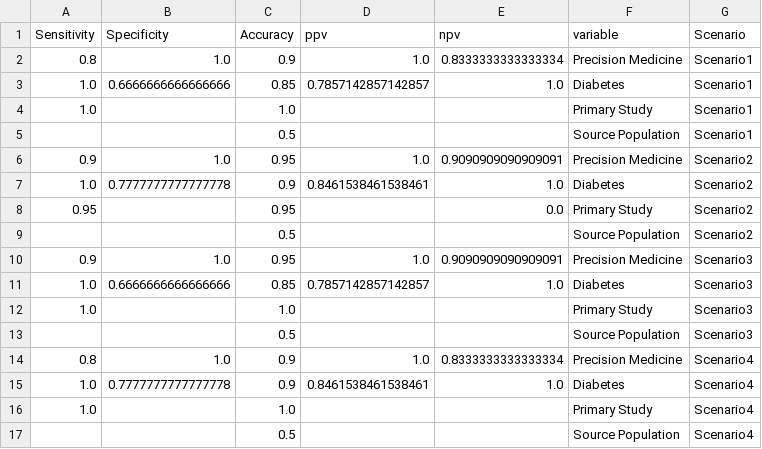
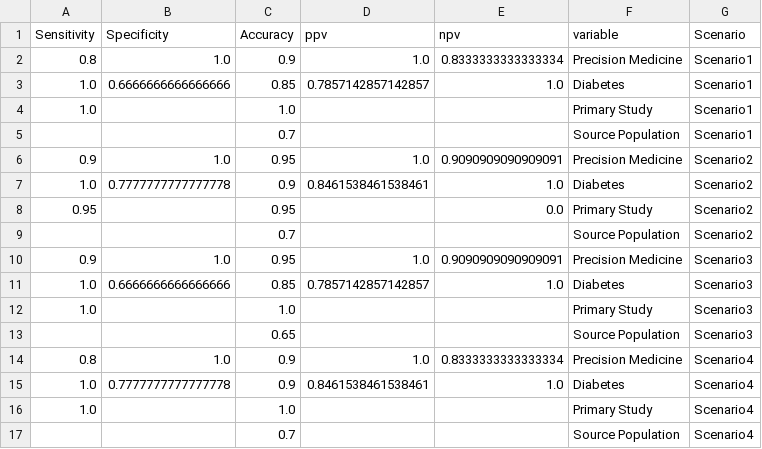
Before and after one commit to chroniq-lab/equity_precision_llm, a CSV file: preprocessing/epl03_combined output_Training.csv, drawn as a sheet.

```diff
--- a/preprocessing/epl03_combined output_Training.csv
+++ b/preprocessing/epl03_combined output_Training.csv
@@ -4,3 +4,3 @@ Sensitivity,Specificity,Accuracy,ppv,npv,variable,Scenario
 1.0,,1.0,,,Primary Study,Scenario1
-,,0.5,,,Source Population,Scenario1
+,,0.7,,,Source Population,Scenario1
 0.9,1.0,0.95,1.0,0.9090909090909091,Precision Medicine,Scenario2
@@ -8,3 +8,3 @@ Sensitivity,Specificity,Accuracy,ppv,npv,variable,Scenario
 0.95,,0.95,,0.0,Primary Study,Scenario2
-,,0.5,,,Source Population,Scenario2
+,,0.7,,,Source Population,Scenario2
 0.9,1.0,0.95,1.0,0.9090909090909091,Precision Medicine,Scenario3
@@ -12,3 +12,3 @@ Sensitivity,Specificity,Accuracy,ppv,npv,variable,Scenario
 1.0,,1.0,,,Primary Study,Scenario3
-,,0.5,,,Source Population,Scenario3
+,,0.65,,,Source Population,Scenario3
 0.8,1.0,0.9,1.0,0.8333333333333334,Precision Medicine,Scenario4
@@ -16,2 +16,2 @@ Sensitivity,Specificity,Accuracy,ppv,npv,variable,Scenario
 1.0,,1.0,,,Primary Study,Scenario4
-,,0.5,,,Source Population,Scenario4
+,,0.7,,,Source Population,Scenario4
```
Also changed, not shown: preprocessing/epl03_combined output_Development.csv, preprocessing/epl03_combined output_Test.csv.
